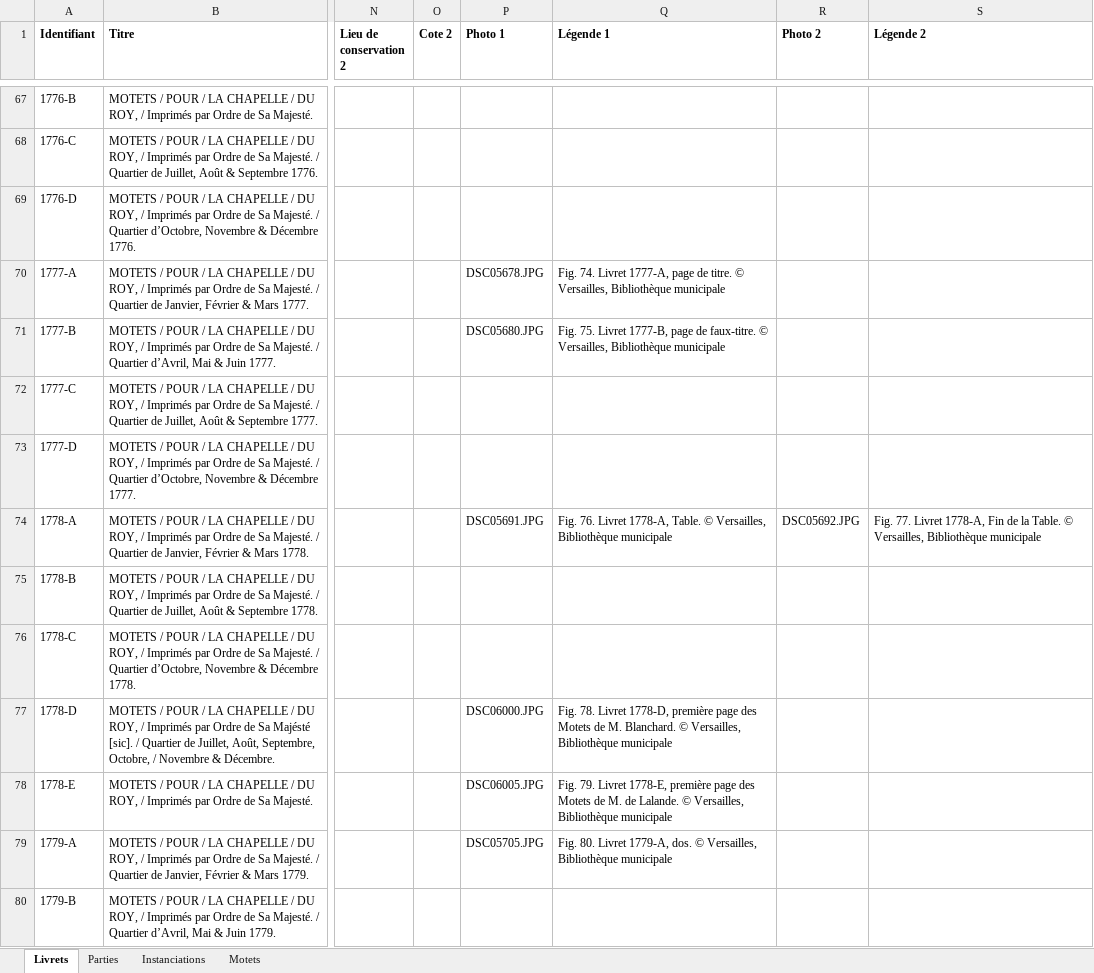
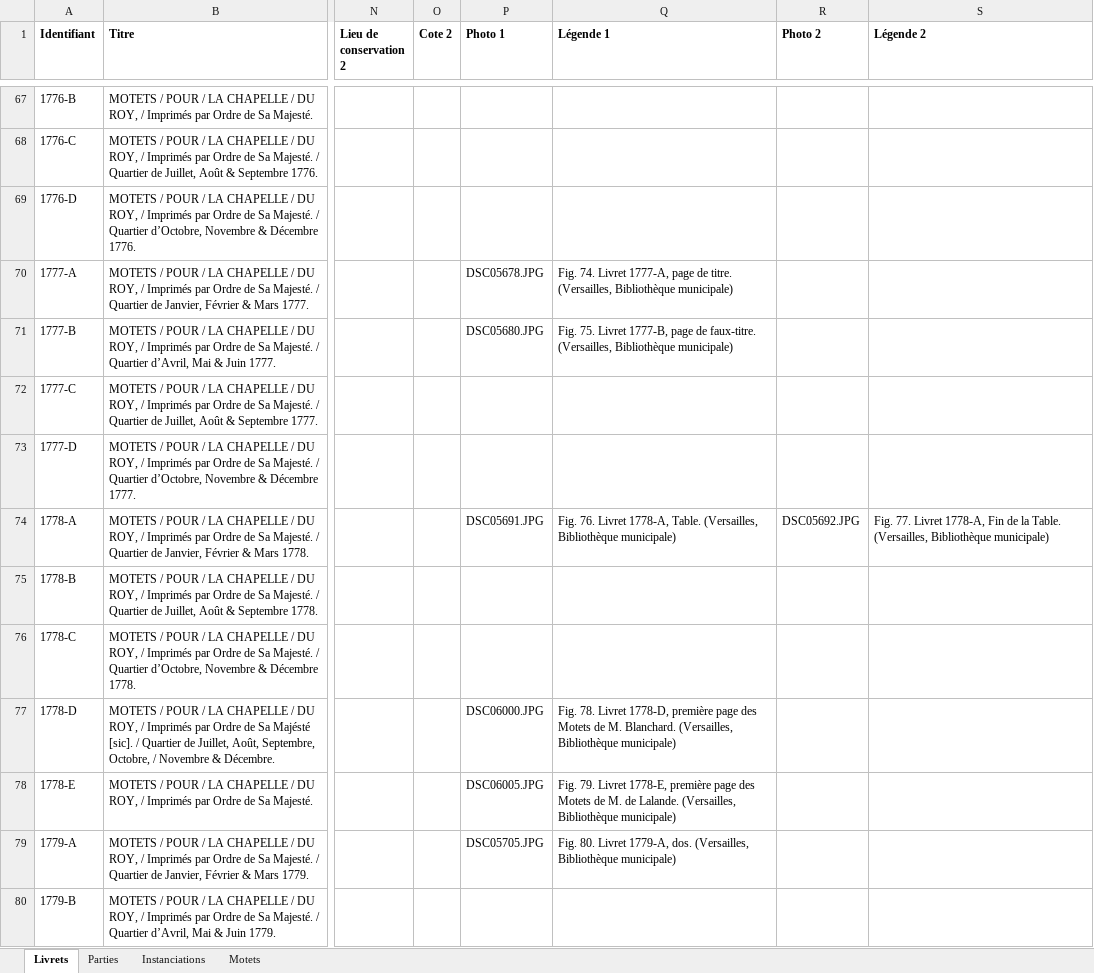
Before and after one commit to Amleth/SHERLOCK, an Excel workbook: sources/catalogues-des-livres-du-roi/Fichier livrets-1725-1792-V9.xlsx, sheet Livrets, drawn as a sheet; only a part is shown, gaps mark what is left out; values as stored, in another font and other column widths than the file's, no borders; the diff covers the shown part only; the diff names each change by its address in the sheet, - before the commit and + after, or states it on an @@ line.

```diff
--- a/sources/catalogues-des-livres-du-roi/Fichier livrets-1725-1792-V9.xlsx (sheet Livrets)
+++ b/sources/catalogues-des-livres-du-roi/Fichier livrets-1725-1792-V9.xlsx (sheet Livrets)
-Q70 (Légende 1): …de titre. © Versailles, Bibliothèque municipale
+Q70 (Légende 1): …de titre. (Versailles, Bibliothèque municipale)
-Q71 (Légende 1): …de faux-titre. © Versailles, Bibliothèque municipale
+Q71 (Légende 1): …de faux-titre. (Versailles, Bibliothèque municipale)
-Q74 (Légende 1): …1778-A, Table. © Versailles, Bibliothèque municipale
+Q74 (Légende 1): …1778-A, Table. (Versailles, Bibliothèque municipale)
-S74 (Légende 2): …la Table. © Versailles, Bibliothèque municipale
+S74 (Légende 2): …la Table. (Versailles, Bibliothèque municipale)
-Q77 (Légende 1): …M. Blanchard. © Versailles, Bibliothèque municipale
+Q77 (Légende 1): …M. Blanchard. (Versailles, Bibliothèque municipale)
-Q78 (Légende 1): …de Lalande. © Versailles, Bibliothèque municipale
+Q78 (Légende 1): …de Lalande. (Versailles, Bibliothèque municipale)
-Q79 (Légende 1): …1779-A, dos. © Versailles, Bibliothèque municipale
+Q79 (Légende 1): …1779-A, dos. (Versailles, Bibliothèque municipale)
```
Also changed, not shown: 74 edited cells and cell formats elsewhere in this sheet, sheet Motets, sources/catalogues-des-livres-du-roi/Fichier livrets-1660-1714-V9.xlsx, 13 other files.
